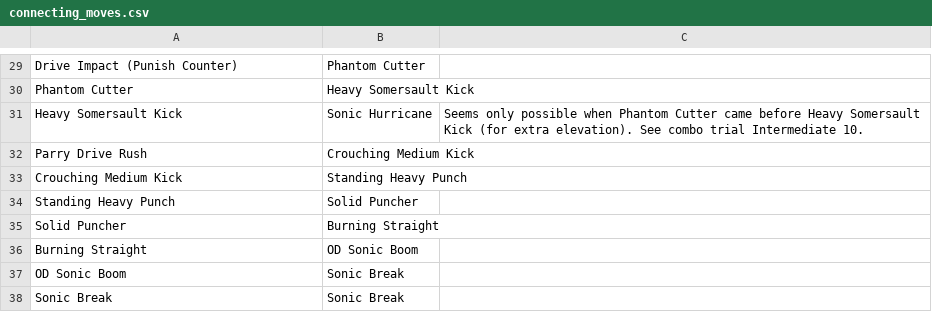
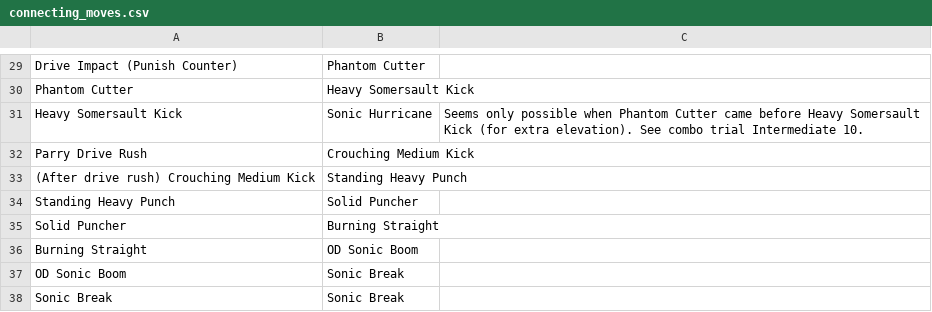
Before and after one commit to SanjoSolutions/street-fighter-6, a CSV file: characters/Guile/connecting_moves.csv, drawn as a sheet; only a part is shown, gaps mark what is left out.

```diff
--- a/characters/Guile/connecting_moves.csv
+++ b/characters/Guile/connecting_moves.csv
@@ -32,3 +32,3 @@ Heavy Somersault Kick,Sonic Hurricane,Seems only possible when Phantom Cutter ca
 Parry Drive Rush,Crouching Medium Kick,
-Crouching Medium Kick,Standing Heavy Punch,
+(After drive rush) Crouching Medium Kick,Standing Heavy Punch,
 Standing Heavy Punch,Solid Puncher,
```
Also changed, not shown: 3 other files.
